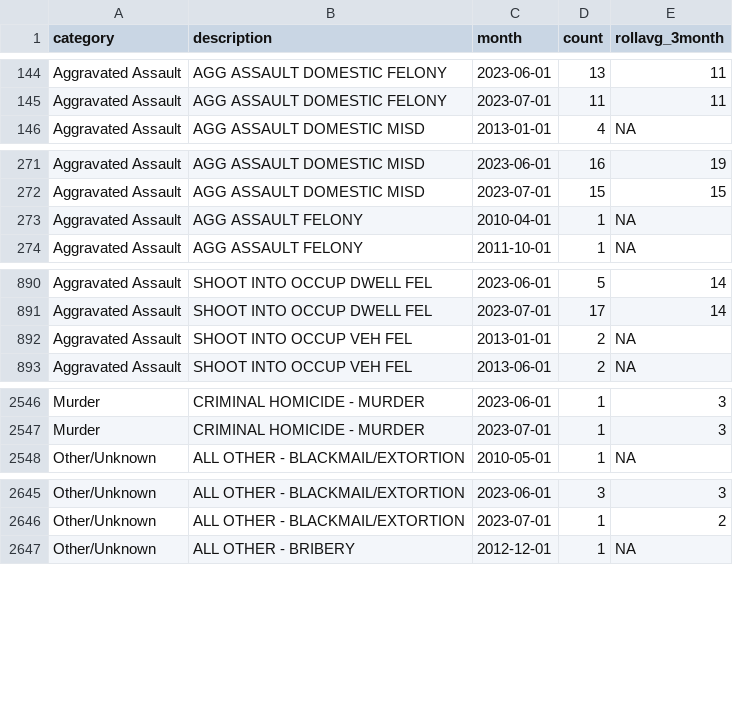
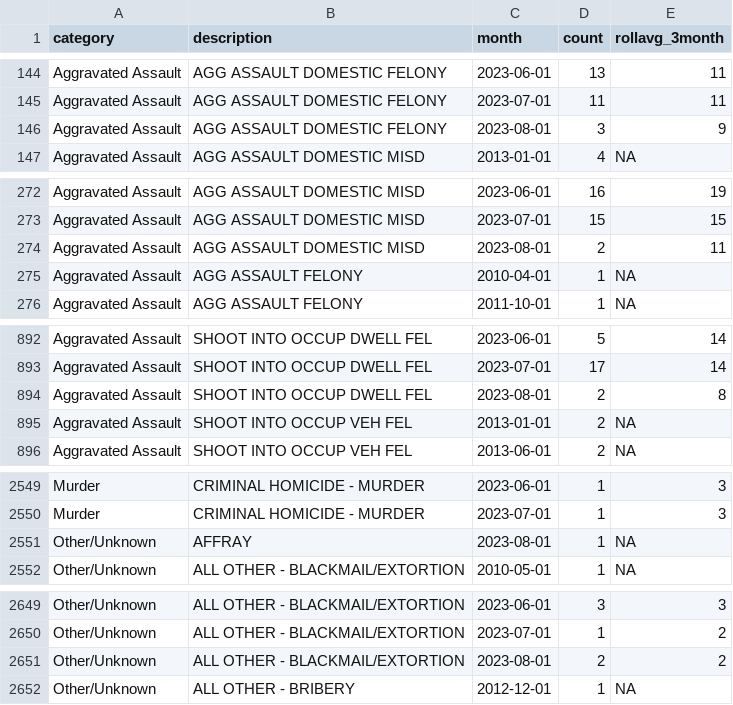
Before and after one commit to abcotvdata/safetytracker_fayetteville, a CSV file: data/output/monthly/citywide_detailed_monthly.csv, drawn as a sheet; only a part is shown, gaps mark what is left out; the diff covers the shown part only.

```diff
--- a/data/output/monthly/citywide_detailed_monthly.csv
+++ b/data/output/monthly/citywide_detailed_monthly.csv
@@ -145,2 +145,3 @@ Aggravated Assault,AGG ASSAULT DOMESTIC FELONY,2023-06-01,13,11
 Aggravated Assault,AGG ASSAULT DOMESTIC FELONY,2023-07-01,11,11
+Aggravated Assault,AGG ASSAULT DOMESTIC FELONY,2023-08-01,3,9
 Aggravated Assault,AGG ASSAULT DOMESTIC MISD,2013-01-01,4,NA
@@ -272,2 +273,3 @@ Aggravated Assault,AGG ASSAULT DOMESTIC MISD,2023-06-01,16,19
 Aggravated Assault,AGG ASSAULT DOMESTIC MISD,2023-07-01,15,15
+Aggravated Assault,AGG ASSAULT DOMESTIC MISD,2023-08-01,2,11
 Aggravated Assault,AGG ASSAULT FELONY,2010-04-01,1,NA
@@ -891,2 +893,3 @@ Aggravated Assault,SHOOT INTO OCCUP DWELL FEL,2023-06-01,5,14
 Aggravated Assault,SHOOT INTO OCCUP DWELL FEL,2023-07-01,17,14
+Aggravated Assault,SHOOT INTO OCCUP DWELL FEL,2023-08-01,2,8
 Aggravated Assault,SHOOT INTO OCCUP VEH FEL,2013-01-01,2,NA
@@ -2547,2 +2550,3 @@ Murder,CRIMINAL HOMICIDE - MURDER,2023-06-01,1,3
 Murder,CRIMINAL HOMICIDE - MURDER,2023-07-01,1,3
+Other/Unknown,AFFRAY,2023-08-01,1,NA
 Other/Unknown,ALL OTHER - BLACKMAIL/EXTORTION,2010-05-01,1,NA
@@ -2646,2 +2650,3 @@ Other/Unknown,ALL OTHER - BLACKMAIL/EXTORTION,2023-06-01,3,3
 Other/Unknown,ALL OTHER - BLACKMAIL/EXTORTION,2023-07-01,1,2
+Other/Unknown,ALL OTHER - BLACKMAIL/EXTORTION,2023-08-01,2,2
 Other/Unknown,ALL OTHER - BRIBERY,2012-12-01,1,NA
```
Also changed, not shown: 8 added rows, 2 removed rows and 73 edited cells elsewhere in this file, data/output/city/citywide_detailed.csv, data/output/districts/autothefts_district.csv, 47 other files.
